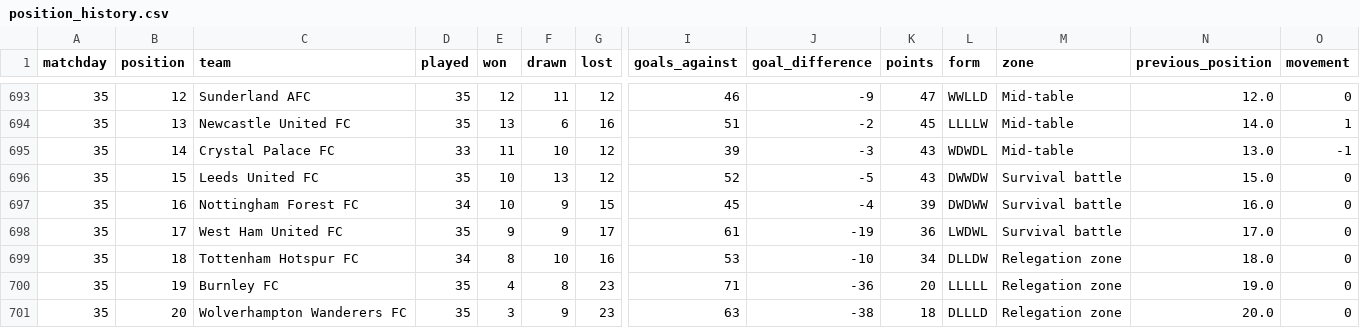
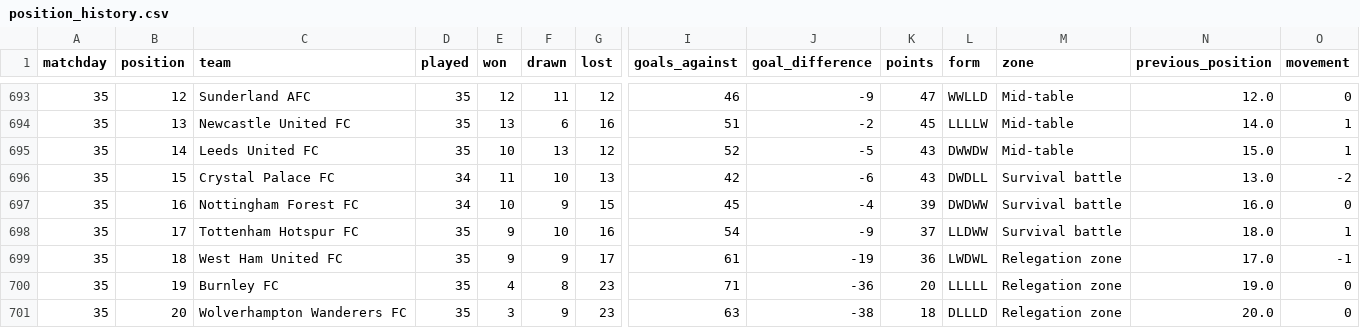
Before and after one commit to MPGPT1/premier_league_position_history, a CSV file: outputs/position_history.csv, drawn as a sheet; only a part is shown, gaps mark what is left out; removed rows and columns are numbered as before the commit, all else as after; rows hold the shown columns only; the diff covers the shown part only; the diff names each change by its address in the sheet, - before the commit and + after, or states it on an @@ line.

```diff
--- a/outputs/position_history.csv
+++ b/outputs/position_history.csv
-row 695: 35 | 14 | Crystal Palace FC | 33 | 11 | 10 | 12 | 39 | -3 | 43 | WDWDL | Mid-table | 13.0 | -1
-B695 (position): 15
+B695 (position): 14
-M695 (zone): Survival battle
+M695 (zone): Mid-table
-O695 (movement): 0
+O695 (movement): 1
+row 696: 35 | 15 | Crystal Palace FC | 34 | 11 | 10 | 13 | 42 | -6 | 43 | DWDLL | Survival battle | 13.0 | -2
+row 698: 35 | 17 | Tottenham Hotspur FC | 35 | 9 | 10 | 16 | 54 | -9 | 37 | LLDWW | Survival battle | 18.0 | 1
-B699 (position): 17
+B699 (position): 18
-M699 (zone): Survival battle
+M699 (zone): Relegation zone
-O699 (movement): 0
+O699 (movement): -1
-row 699: 35 | 18 | Tottenham Hotspur FC | 34 | 8 | 10 | 16 | 53 | -10 | 34 | DLLDW | Relegation zone | 18.0 | 0
```
Also changed, not shown: 1 added row, 1 removed row and 24 edited cells elsewhere in this file, outputs/finished_matches.csv, outputs/latest_table.csv, 3 other files.
